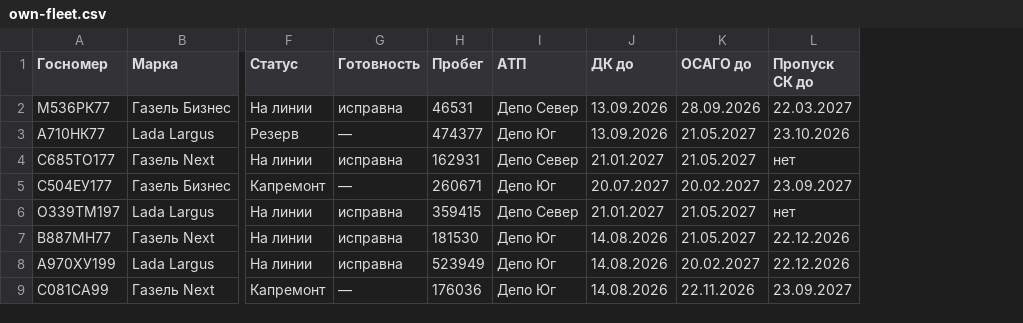
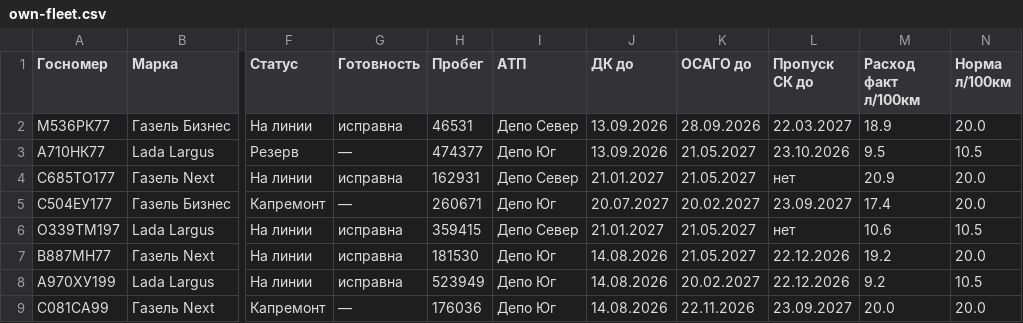
Before and after one commit to dmitriypavlov1609-code/gfd-avtopark, a CSV file: public/data/own-fleet.csv, drawn as a sheet; only a part is shown, gaps mark what is left out; the diff names each change by its address in the sheet, - before the commit and + after, or states it on an @@ line.

Commit message:
Тестовые Google-таблицы по 4 разделам (SA пишет/читает); свой парк со вкладками на линии/Исправна на АТП/неисправна(причина)+сводка КТГ (аналог расход-по-АТП); авто-синхронизация таблицы→JSON→деплой (cron, gated); КТГ в приложении из реальных данных

```diff
--- a/public/data/own-fleet.csv
+++ b/public/data/own-fleet.csv
+column M (Расход факт л/100км), rows 2-9: 18.9 | 9.5 | 20.9 | 17.4 | 10.6 | 19.2 | 9.2 | 20.0
+column N (Норма л/100км), rows 2-9: 20.0 | 10.5 | 20.0 | 20.0 | 10.5 | 20.0 | 10.5 | 20.0
```
Also changed, not shown: 7 other files.
